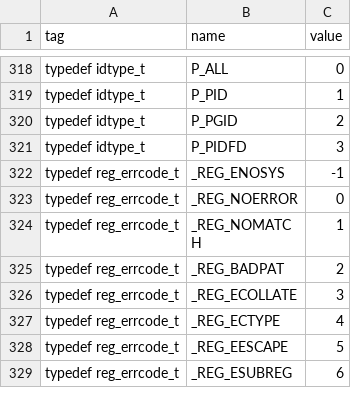
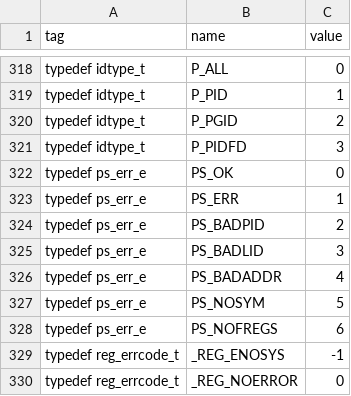
Before and after one commit to duskglow/libniji, a TSV file: spec/abi/enumerators.tsv, drawn as a sheet; only a part is shown, gaps mark what is left out; the shorter side is filled out with more unchanged rows.

```diff
--- a/spec/abi/enumerators.tsv
+++ b/spec/abi/enumerators.tsv
@@ -321,2 +321,9 @@ typedef idtype_t	P_PGID	2
 typedef idtype_t	P_PIDFD	3
+typedef ps_err_e	PS_OK	0
+typedef ps_err_e	PS_ERR	1
+typedef ps_err_e	PS_BADPID	2
+typedef ps_err_e	PS_BADLID	3
+typedef ps_err_e	PS_BADADDR	4
+typedef ps_err_e	PS_NOSYM	5
+typedef ps_err_e	PS_NOFREGS	6
 typedef reg_errcode_t	_REG_ENOSYS	-1
```
Also changed, not shown: headers/providers.tsv, spec/abi/layouts.tsv, 17 other files.
